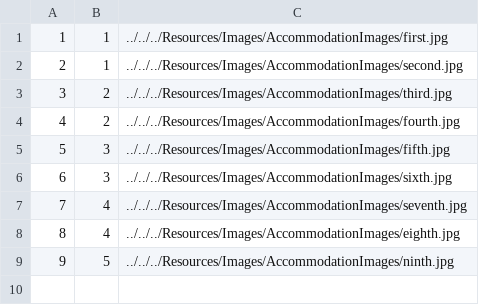
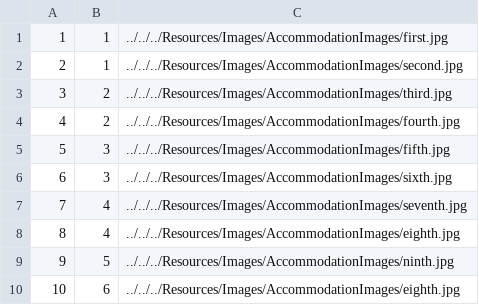
Before and after one commit to NenadGvozdenac/Simulacija-i-modeliranje-sistema, a CSV file: Resources/Data/accommodation_images.csv, drawn as a sheet; the diff names each change by its address in the sheet, - before the commit and + after, or states it on an @@ line.

```diff
--- a/Resources/Data/accommodation_images.csv
+++ b/Resources/Data/accommodation_images.csv
+row 10: 10 | 6 | ../../../Resources/Images/AccommodationImages/eighth.jpg
```
Also changed, not shown: 13 other files.
